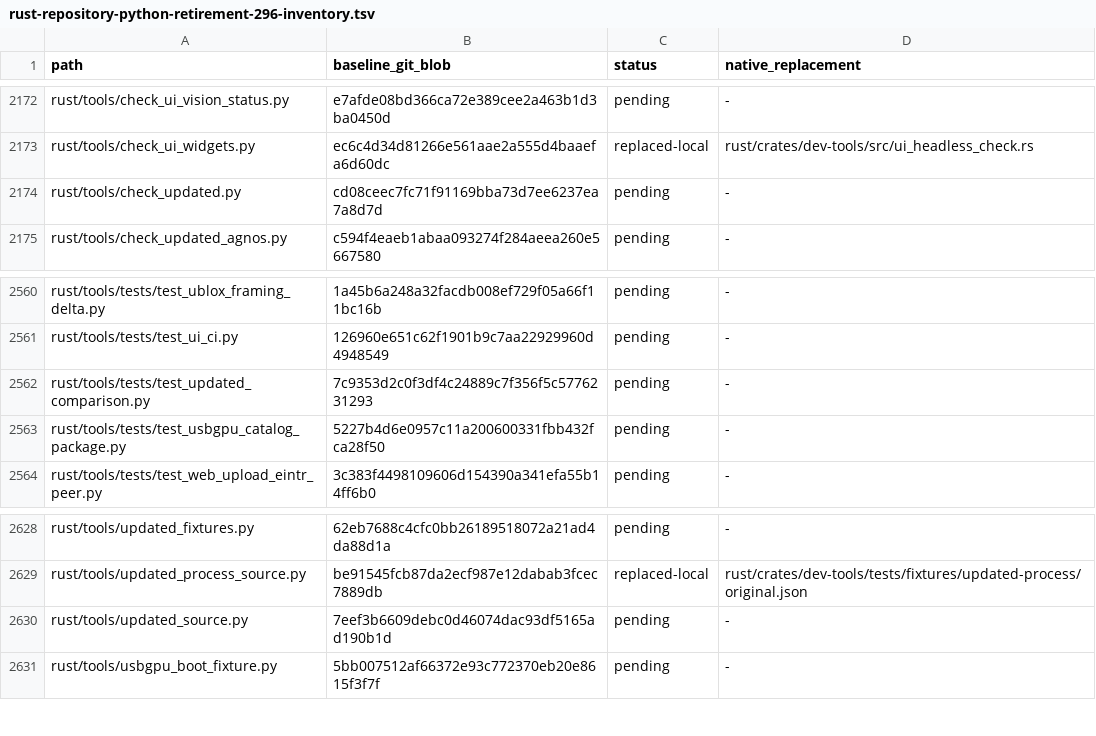
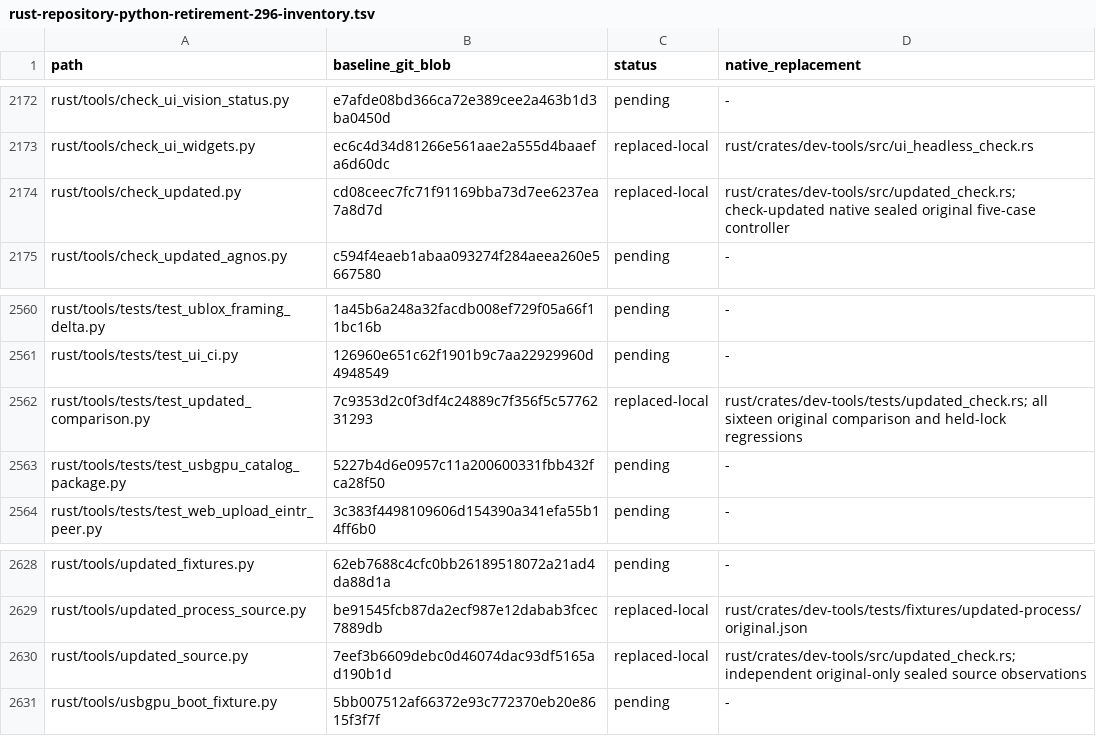
Before and after one commit to bin9208/openpilot-rust, a TSV file: docs/naver/rust-repository-python-retirement-296-inventory.tsv, drawn as a sheet; only a part is shown, gaps mark what is left out.

Commit message:
refactor: retire updater Python controller and all original regression callers (#296)

```diff
--- a/docs/naver/rust-repository-python-retirement-296-inventory.tsv
+++ b/docs/naver/rust-repository-python-retirement-296-inventory.tsv
@@ -2173,3 +2173,3 @@ rust/tools/check_ui_vision_status.py	e7afde08bd366ca72e389cee2a463b1d3ba0450d	pe
 rust/tools/check_ui_widgets.py	ec6c4d34d81266e561aae2a555d4baaefa6d60dc	replaced-local	rust/crates/dev-tools/src/ui_headless_check.rs
-rust/tools/check_updated.py	cd08ceec7fc71f91169bba73d7ee6237ea7a8d7d	pending	-
+rust/tools/check_updated.py	cd08ceec7fc71f91169bba73d7ee6237ea7a8d7d	replaced-local	rust/crates/dev-tools/src/updated_check.rs; check-updated native sealed original five-case controller
 rust/tools/check_updated_agnos.py	c594f4eaeb1abaa093274f284aeea260e5667580	pending	-
@@ -2561,3 +2561,3 @@ rust/tools/tests/test_ublox_framing_delta.py	1a45b6a248a32facdb008ef729f05a66f11
 rust/tools/tests/test_ui_ci.py	126960e651c62f1901b9c7aa22929960d4948549	pending	-
-rust/tools/tests/test_updated_comparison.py	7c9353d2c0f3df4c24889c7f356f5c5776231293	pending	-
+rust/tools/tests/test_updated_comparison.py	7c9353d2c0f3df4c24889c7f356f5c5776231293	replaced-local	rust/crates/dev-tools/tests/updated_check.rs; all sixteen original comparison and held-lock regressions
 rust/tools/tests/test_usbgpu_catalog_package.py	5227b4d6e0957c11a200600331fbb432fca28f50	pending	-
@@ -2629,3 +2629,3 @@ rust/tools/updated_fixtures.py	62eb7688c4cfc0bb26189518072a21ad4da88d1a	pending
 rust/tools/updated_process_source.py	be91545fcb87da2ecf987e12dabab3fcec7889db	replaced-local	rust/crates/dev-tools/tests/fixtures/updated-process/original.json
-rust/tools/updated_source.py	7eef3b6609debc0d46074dac93df5165ad190b1d	pending	-
+rust/tools/updated_source.py	7eef3b6609debc0d46074dac93df5165ad190b1d	replaced-local	rust/crates/dev-tools/src/updated_check.rs; independent original-only sealed source observations
 rust/tools/usbgpu_boot_fixture.py	5bb007512af66372e93c772370eb20e8615f3f7f	pending	-
```
Also changed, not shown: 11 other files.
